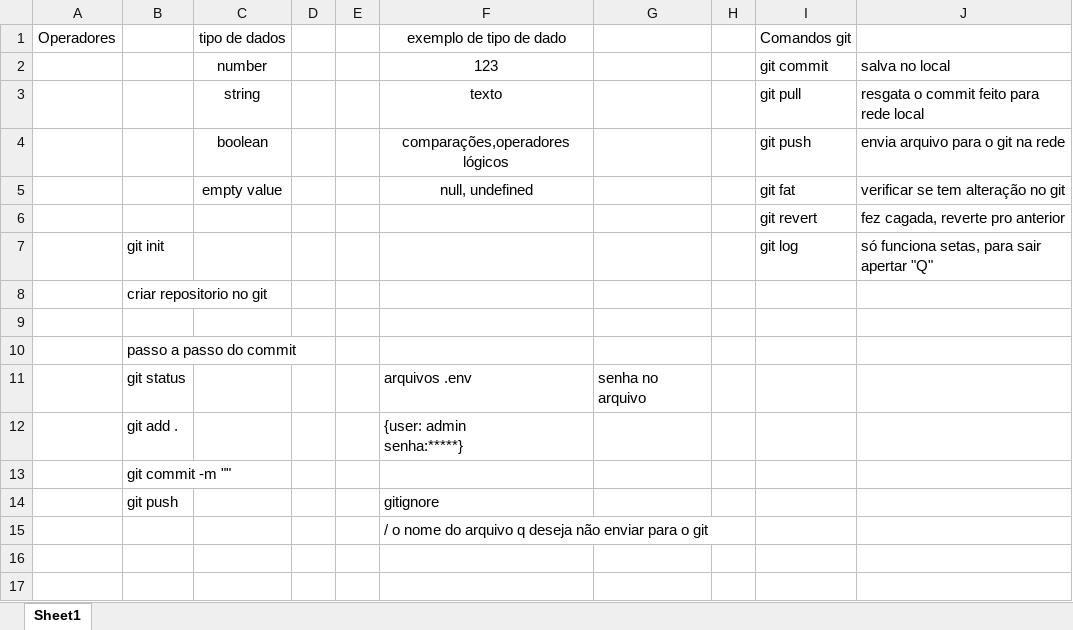
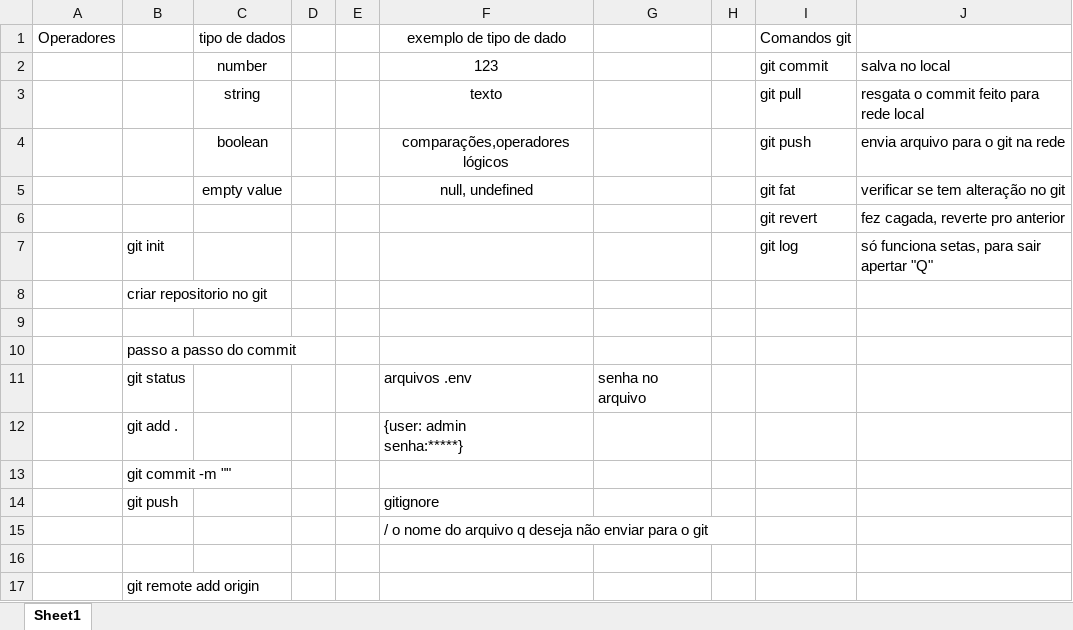
Before and after one commit to WallGit/cursonovoJS, an Excel workbook: curso js.xlsx, sheet Sheet1, drawn as a sheet; values as stored, in another font and other column widths than the file's, no borders; the diff names each change by its address in the sheet, - before the commit and + after, or states it on an @@ line.

```diff
--- a/curso js.xlsx (sheet Sheet1)
+++ b/curso js.xlsx (sheet Sheet1)
+row 16: (empty)
+row 17:  | git remote add origin
```
Also changed, not shown: 20 other files.
